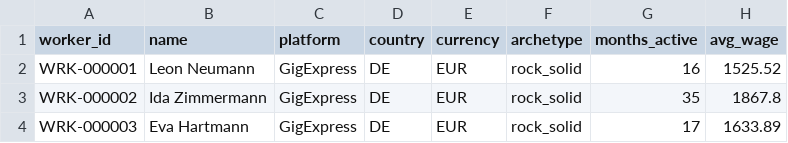
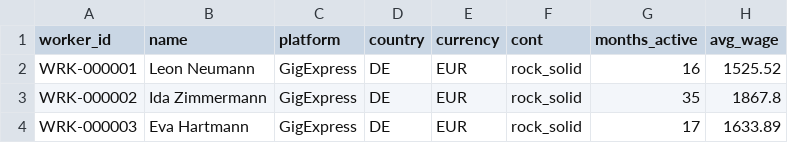
Before and after one commit to AuguVlan/HackEurope-Fintech, a CSV file: ingestion/data/workers_500.csv, drawn as a sheet; only a part is shown; the diff names each change by its address in the sheet, - before the commit and + after, or states it on an @@ line.

```diff
--- a/ingestion/data/workers_500.csv
+++ b/ingestion/data/workers_500.csv
-F1: archetype
+F1: cont
```
Also changed, not shown: 7 other files.
